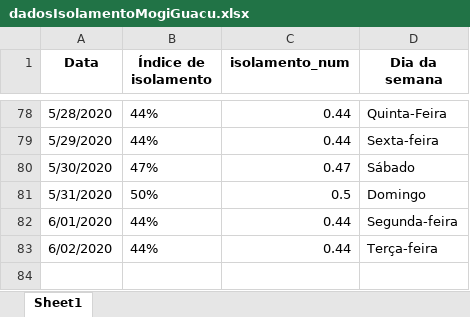
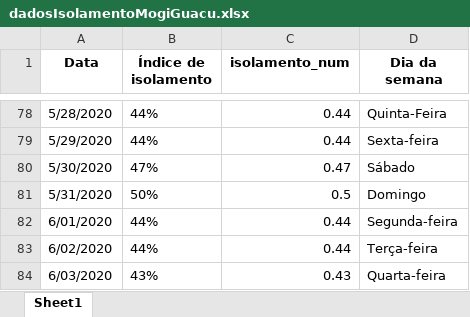
Before and after one commit to Zamariolo/MogiOpenData, an Excel workbook: Dados/dadosIsolamentoMogiGuacu.xlsx, sheet Sheet1, drawn as a sheet; only a part is shown, gaps mark what is left out; values as stored, in another font and other column widths than the file's, no borders; the diff names each change by its address in the sheet, - before the commit and + after, or states it on an @@ line.

```diff
--- a/Dados/dadosIsolamentoMogiGuacu.xlsx (sheet Sheet1)
+++ b/Dados/dadosIsolamentoMogiGuacu.xlsx (sheet Sheet1)
+row 84: 6/03/2020 | 43% | 0.43 | Quarta-feira
```
Also changed, not shown: Dados/dadosCasosCOVIDMogiGuacu.xlsx, 8 other files.
